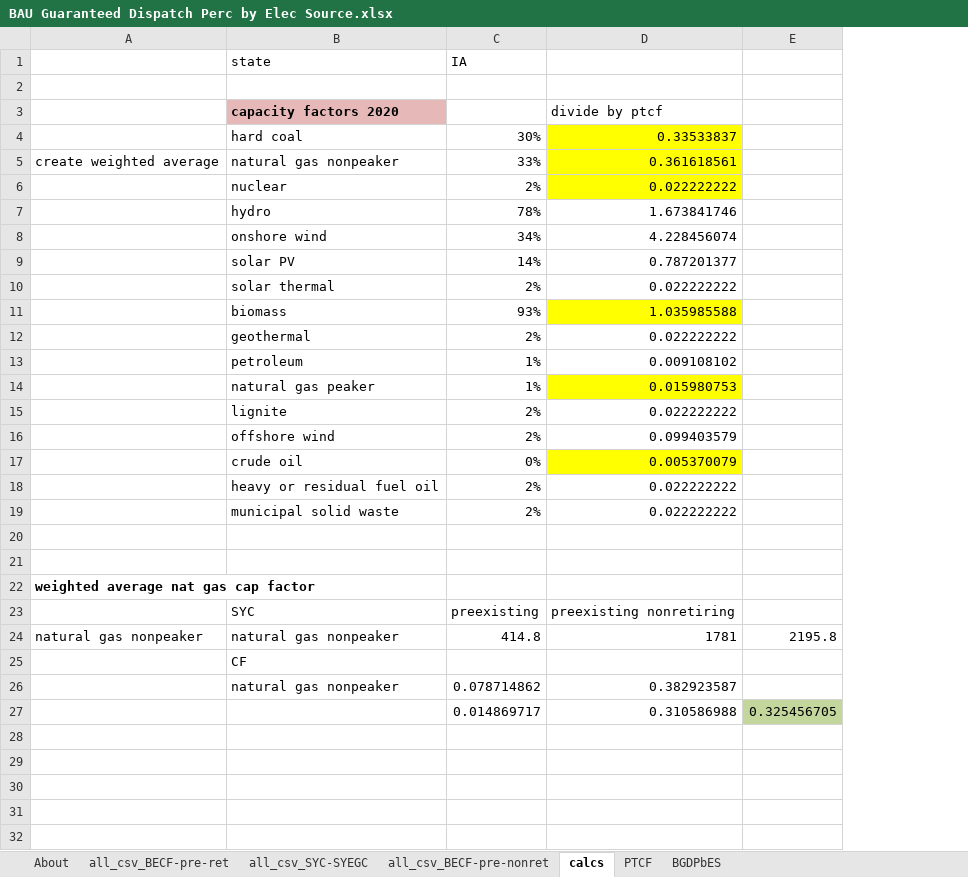
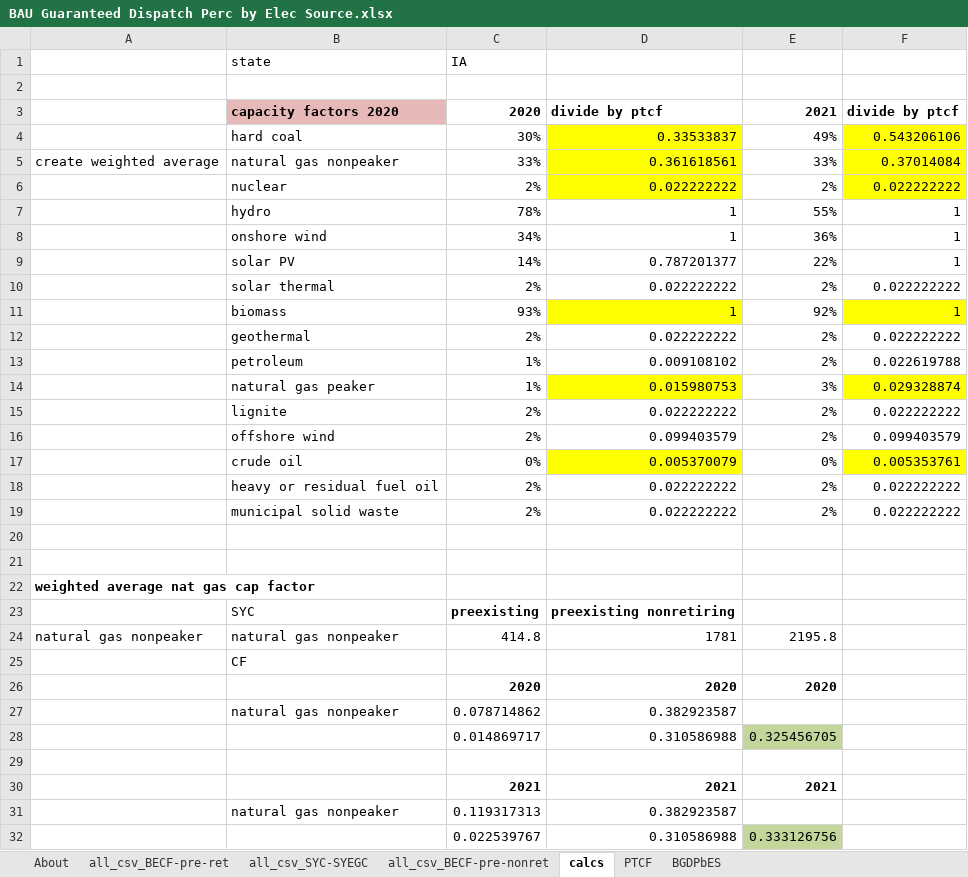
Before and after one commit to EnergyInnovation/eps-iowa, an Excel workbook: InputData/elec/BGDPbES/BAU Guaranteed Dispatch Perc by Elec Source.xlsx, sheet calcs, drawn as a sheet; values as stored, in another font and other column widths than the file's, no borders; removed rows and columns are numbered as before the commit, all else as after; the diff names each change by its address in the sheet, - before the commit and + after, or states it on an @@ line.

```diff
--- a/InputData/elec/BGDPbES/BAU Guaranteed Dispatch Perc by Elec Source.xlsx (sheet calcs)
+++ b/InputData/elec/BGDPbES/BAU Guaranteed Dispatch Perc by Elec Source.xlsx (sheet calcs)
-column E, rows 24-27: 2195.8 |  |  | 0.325456705
+column E, rows 3-24: 2021 | 49% | 33% | 2% | 55% | 36% | 22% | 2% | 92% | 2% | 2% | 3% | 2% | 2% | 0% | 2% | 2% |  |  |  |  | 2195.8; row 28: 0.325456705
+column F, rows 3-19: divide by ptcf | 0.543206106 | 0.37014084 | 0.022222222 | 1 | 1 | 1 | 0.022222222 | 1 | 0.022222222 | 0.022619788 | 0.029328874 | 0.022222222 | 0.099403579 | 0.005353761 | 0.022222222 | 0.022222222
-C3: (empty)
+C3: 2020
-D3 bold: off
+D3 bold: on
-D7: 1.673841746
+D7: 1
-D8: 4.228456074
+D8: 1
-D11: 1.035985588
+D11: 1
-C23:D23 bold: off
+C23:D23 bold: on
+row 26:  |  | 2020 | 2020 | 2020
+row 29: (empty)
+row 30:  |  | 2021 | 2021 | 2021
+row 31:  | natural gas nonpeaker | 0.119317313 | 0.382923587
+row 32:  |  | 0.022539767 | 0.310586988 | 0.333126756
```
Also changed, not shown: sheet all_csv_BECF-pre-ret, sheet BGDPbES, sheet About, formulas that keep their value, 4 other files.
